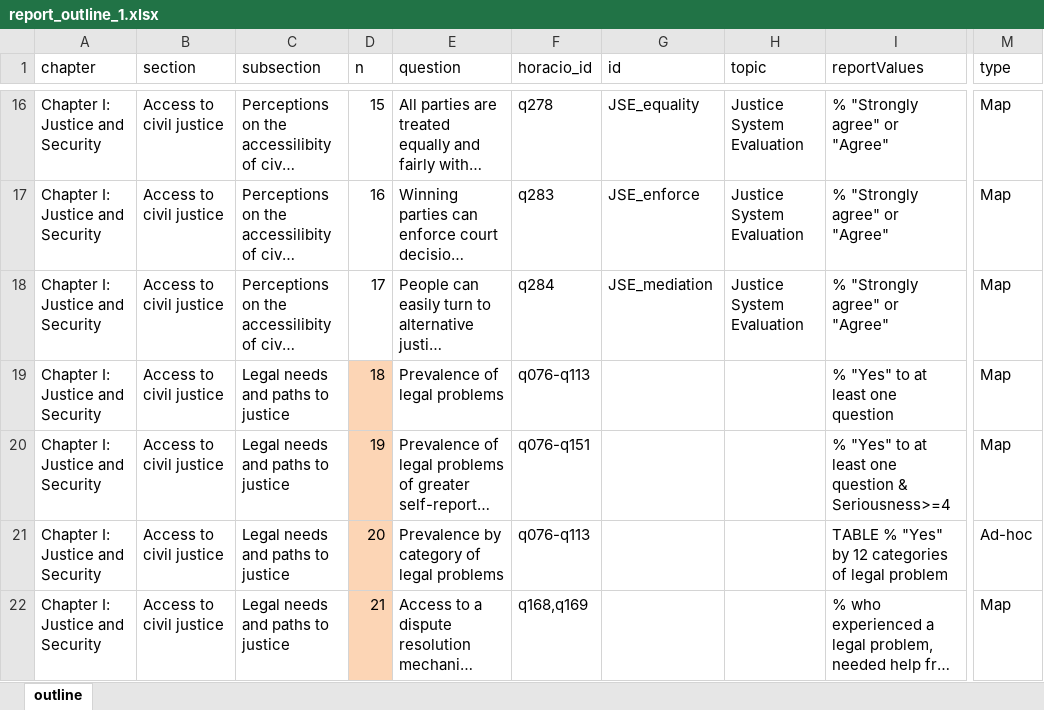
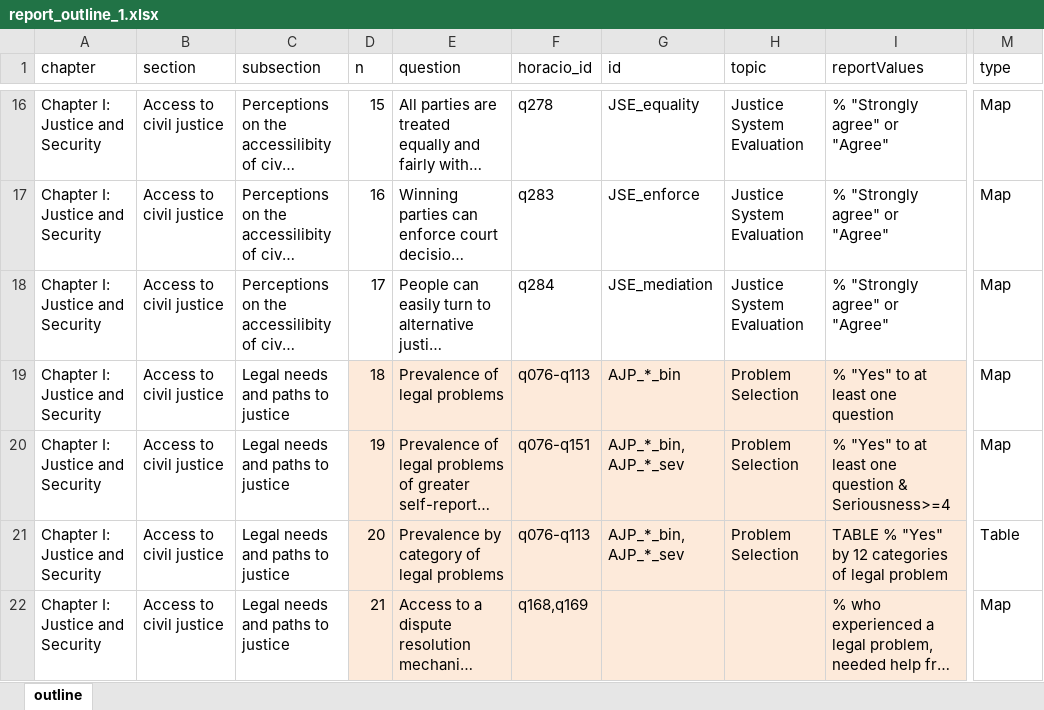
Before and after one commit to WJP-DAU/eu-gpp-report, an Excel workbook: data-viz/inputs/report_outline_1.xlsx, sheet outline, drawn as a sheet; only a part is shown, gaps mark what is left out; long unchanged cells end in …; values as stored, in another font and other column widths than the file's, no borders; the diff covers the shown part only; the diff names each change by its address in the sheet, - before the commit and + after, or states it on an @@ line.

Commit message:
outline updated

```diff
--- a/data-viz/inputs/report_outline_1.xlsx (sheet outline)
+++ b/data-viz/inputs/report_outline_1.xlsx (sheet outline)
-D19:D22 fill: #FCD5B5
+D19:D22 fill: #FDEADA
-E19:I22 fill: none
+E19:I22 fill: #FDEADA
-G19 (id): (empty)
+G19 (id): AJP_*_bin
-H19:H21 (topic): (empty)
+H19:H21 (topic): Problem Selection
-G20:G21 (id): (empty)
+G20:G21 (id): AJP_*_bin, AJP_*_sev
-M21 (type): Ad-hoc
+M21 (type): Table
```
Also changed, not shown: 1 removed row, 3 edited cells and cell formats elsewhere in this sheet, 1 other file.
